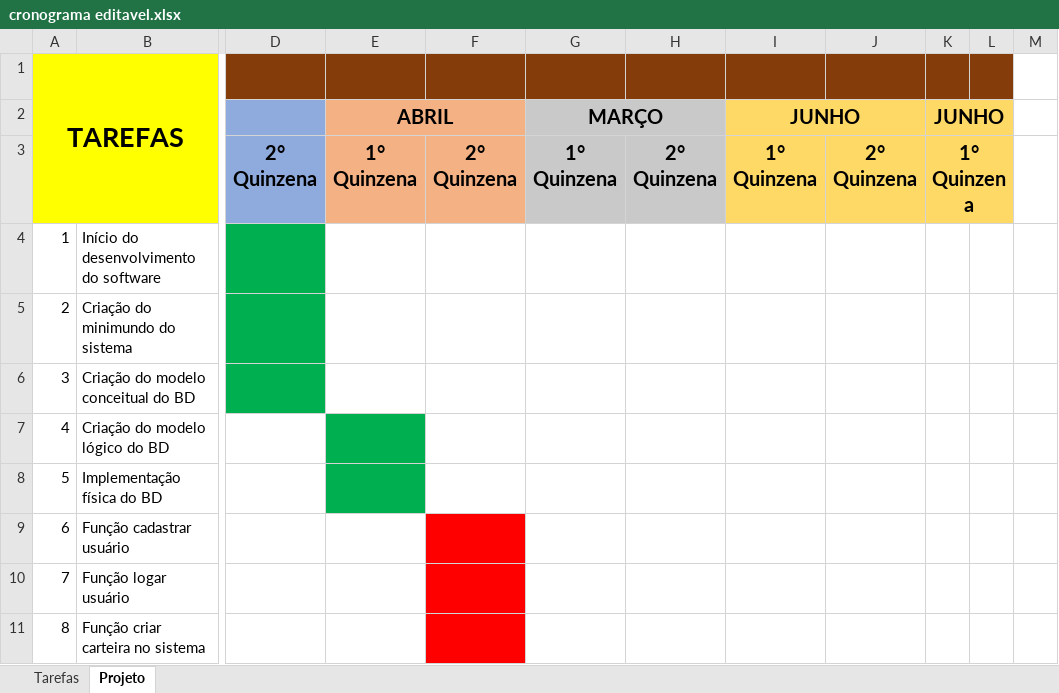
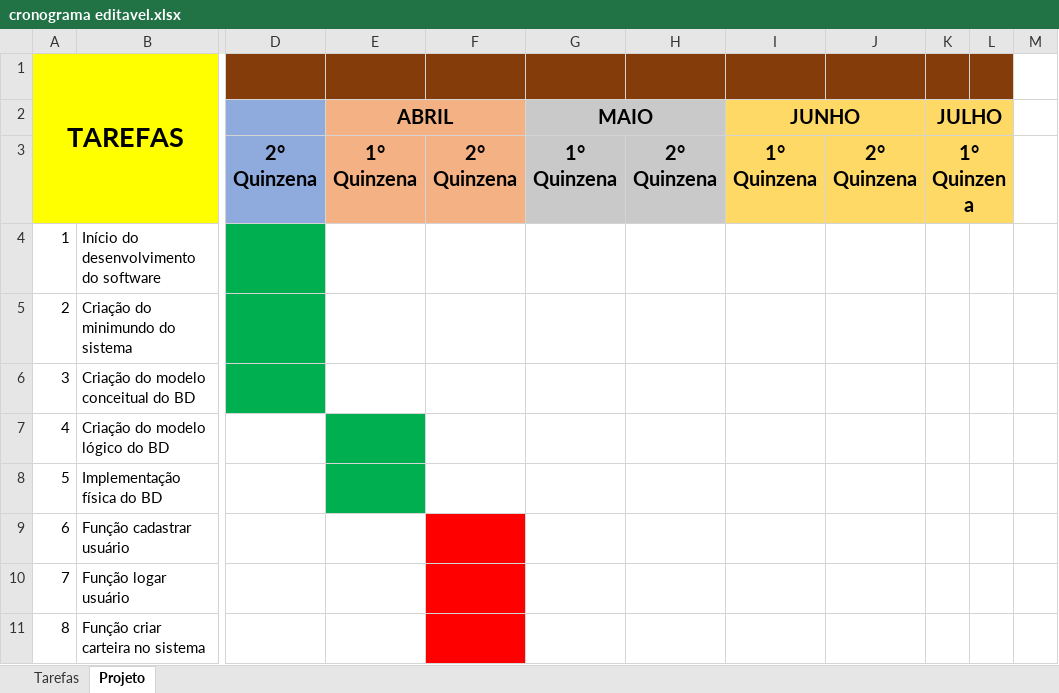
Before and after one commit to jotavital/Controle-de-Despesas, an Excel workbook: docs/cronograma editavel.xlsx, sheet Projeto, drawn as a sheet; only a part is shown, gaps mark what is left out; values as stored, in another font and other column widths than the file's, no borders; the diff names each change by its address in the sheet, - before the commit and + after, or states it on an @@ line.

Commit message:
Update cronograma editavel.xlsx

```diff
--- a/docs/cronograma editavel.xlsx (sheet Projeto)
+++ b/docs/cronograma editavel.xlsx (sheet Projeto)
-G2: MARÇO
+G2: MAIO
-K2: JUNHO
+K2: JULHO
```
Also changed, not shown: sheet Tarefas.
